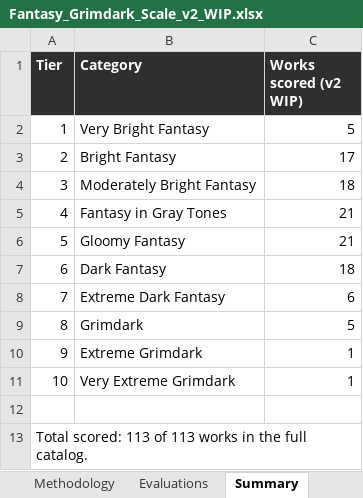
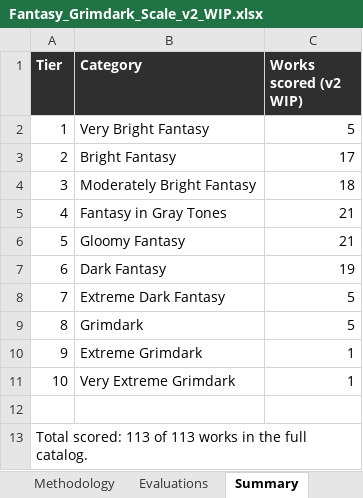
Before and after one commit to refo44/fantasy-darkness-scale, an Excel workbook: Fantasy_Grimdark_Scale_v2_WIP.xlsx, sheet Summary, drawn as a sheet; values as stored, in another font and other column widths than the file's, no borders; the diff names each change by its address in the sheet, - before the commit and + after, or states it on an @@ line.

```diff
--- a/Fantasy_Grimdark_Scale_v2_WIP.xlsx (sheet Summary)
+++ b/Fantasy_Grimdark_Scale_v2_WIP.xlsx (sheet Summary)
-C7 (Works scored (v2 WIP)): 18
+C7 (Works scored (v2 WIP)): 19
-C8 (Works scored (v2 WIP)): 6
+C8 (Works scored (v2 WIP)): 5
```
Also changed, not shown: sheet Evaluations, 3 other files.
